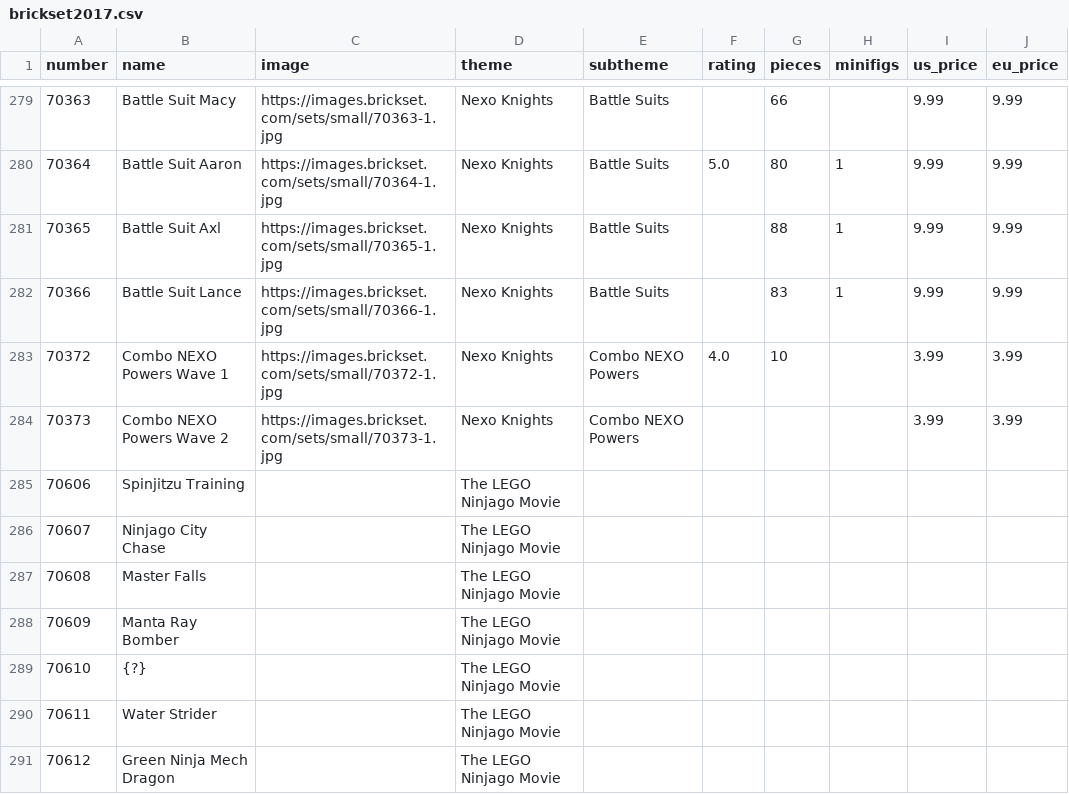
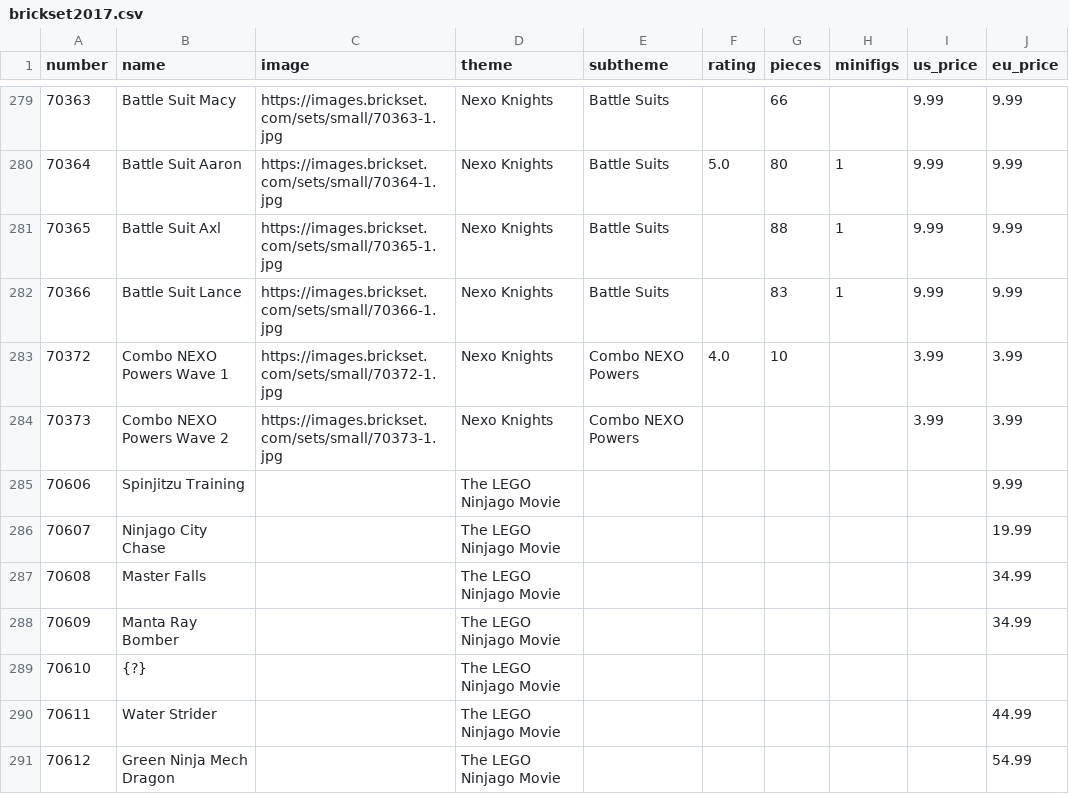
Before and after one commit to pyfirst/samplecode, a CSV file: 4_scraping/lego_scraper/brickset2017.csv, drawn as a sheet; only a part is shown, gaps mark what is left out; the diff covers the shown part only.

Commit message:
update scraped data

```diff
--- a/4_scraping/lego_scraper/brickset2017.csv
+++ b/4_scraping/lego_scraper/brickset2017.csv
@@ -284,8 +284,8 @@ number,name,image,theme,subtheme,rating,pieces,minifigs,us_price,eu_price
 70373,Combo NEXO Powers Wave 2,https://images.brickset.com/sets/small/70373-1.jpg,Nexo Knights,Combo NEXO Powers,,,,3.99,3.99
-70606,Spinjitzu Training,,The LEGO Ninjago Movie,,,,,,
-70607,Ninjago City Chase,,The LEGO Ninjago Movie,,,,,,
-70608,Master Falls,,The LEGO Ninjago Movie,,,,,,
-70609,Manta Ray Bomber,,The LEGO Ninjago Movie,,,,,,
+70606,Spinjitzu Training,,The LEGO Ninjago Movie,,,,,,9.99
+70607,Ninjago City Chase,,The LEGO Ninjago Movie,,,,,,19.99
+70608,Master Falls,,The LEGO Ninjago Movie,,,,,,34.99
+70609,Manta Ray Bomber,,The LEGO Ninjago Movie,,,,,,34.99
 70610,{?},,The LEGO Ninjago Movie,,,,,,
-70611,Water Strider,,The LEGO Ninjago Movie,,,,,,
-70612,Green Ninja Mech Dragon,,The LEGO Ninjago Movie,,,,,,
+70611,Water Strider,,The LEGO Ninjago Movie,,,,,,44.99
+70612,Green Ninja Mech Dragon,,The LEGO Ninjago Movie,,,,,,54.99
```
Also changed, not shown: 1 added row, 1 removed row and 31 edited cells elsewhere in this file, 1 other file.
